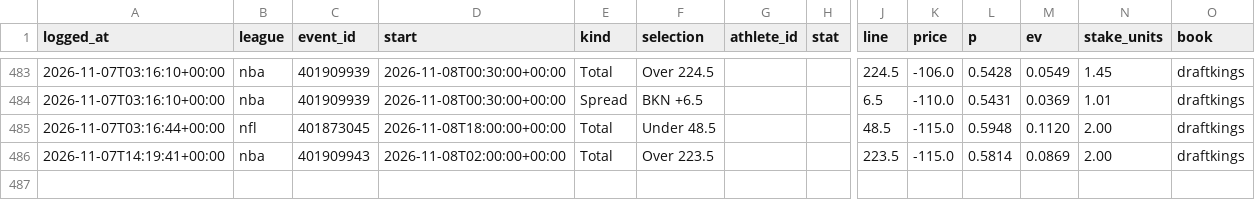
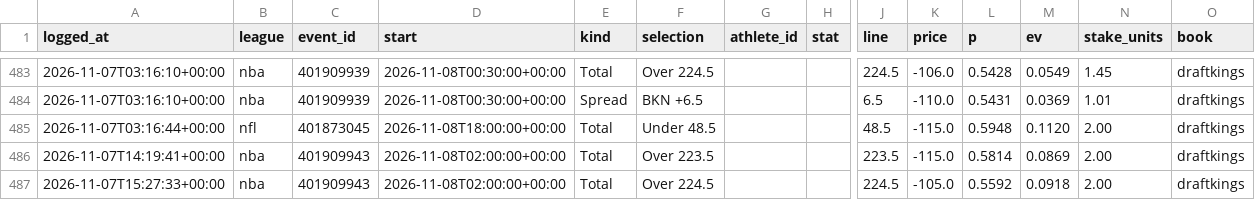
Before and after one commit to gmoneydakota/my-city, a CSV file: bets/history/picks.csv, drawn as a sheet; only a part is shown, gaps mark what is left out; rows hold the shown columns only; the diff names each change by its address in the sheet, - before the commit and + after, or states it on an @@ line.

```diff
--- a/bets/history/picks.csv
+++ b/bets/history/picks.csv
+row 487: 2026-11-07T15:27:33+00:00 | nba | 401909943 | 2026-11-08T02:00:00+00:00 | Total | Over 224.5 |  |  | 224.5 | -105.0 | 0.5592 | 0.0918 | 2.00 | draftkings
```
Also changed, not shown: bets/history/projections_log.csv, bets/history/shadow_bets.csv, 11 other files.
